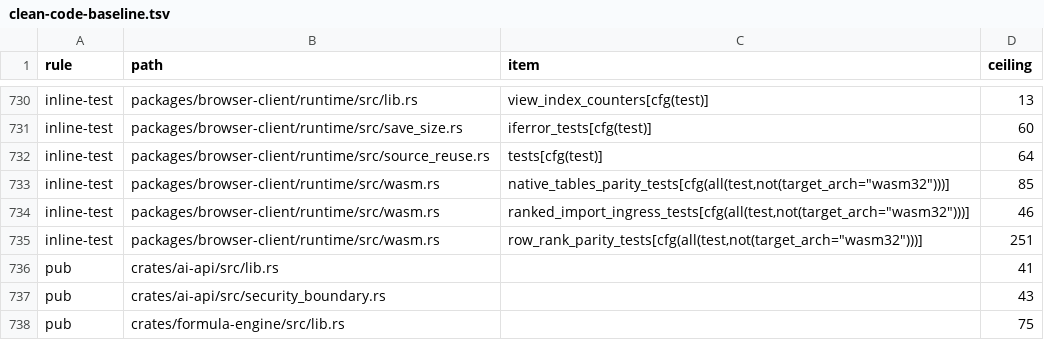
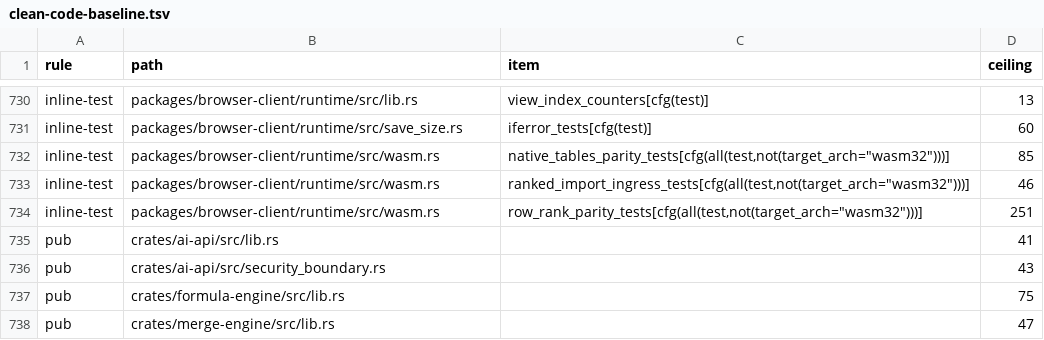
Before and after one commit to nurockplayer/tachiko-work, a TSV file: scripts/clean-code-baseline.tsv, drawn as a sheet; only a part is shown, gaps mark what is left out; the shorter side is filled out with more unchanged rows.

Commit message:
Move inspected-source reuse tests to a dedicated module

```diff
--- a/scripts/clean-code-baseline.tsv
+++ b/scripts/clean-code-baseline.tsv
@@ -731,3 +731,2 @@ inline-test	packages/browser-client/runtime/src/lib.rs	view_index_counters[cfg(t
 inline-test	packages/browser-client/runtime/src/save_size.rs	iferror_tests[cfg(test)]	60
-inline-test	packages/browser-client/runtime/src/source_reuse.rs	tests[cfg(test)]	64
 inline-test	packages/browser-client/runtime/src/wasm.rs	native_tables_parity_tests[cfg(all(test,not(target_arch="wasm32")))]	85
```
Also changed, not shown: 2 other files.
